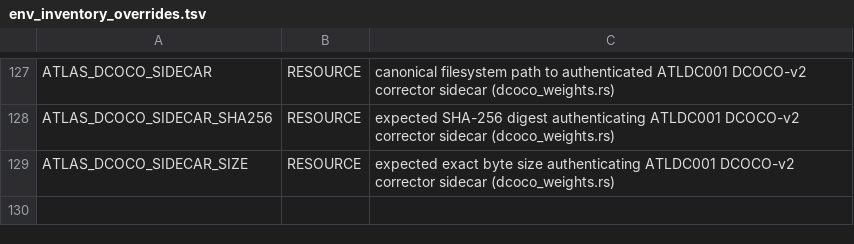
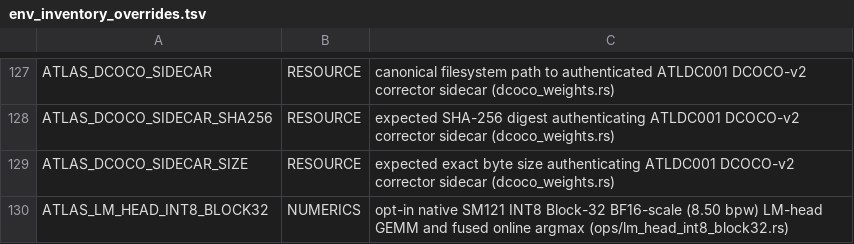
Before and after one commit to TheApathy/flux-engine, a TSV file: repro-kit/tools/env_inventory_overrides.tsv, drawn as a sheet; only a part is shown, gaps mark what is left out.

Commit message:
feat(v1.4): add zero-CVT INT8 block-32 BF16-scale LM-head GEMM and fused online argmax

```diff
--- a/repro-kit/tools/env_inventory_overrides.tsv
+++ b/repro-kit/tools/env_inventory_overrides.tsv
@@ -129 +129,2 @@ ATLAS_DCOCO_SIDECAR_SHA256	RESOURCE	expected SHA-256 digest authenticating ATLDC
 ATLAS_DCOCO_SIDECAR_SIZE	RESOURCE	expected exact byte size authenticating ATLDC001 DCOCO-v2 corrector sidecar (dcoco_weights.rs)
+ATLAS_LM_HEAD_INT8_BLOCK32	NUMERICS	opt-in native SM121 INT8 Block-32 BF16-scale (8.50 bpw) LM-head GEMM and fused online argmax (ops/lm_head_int8_block32.rs)
```
Also changed, not shown: crates/spark-server/src/recipe_contract/env_catalog.tsv, 5 other files.
